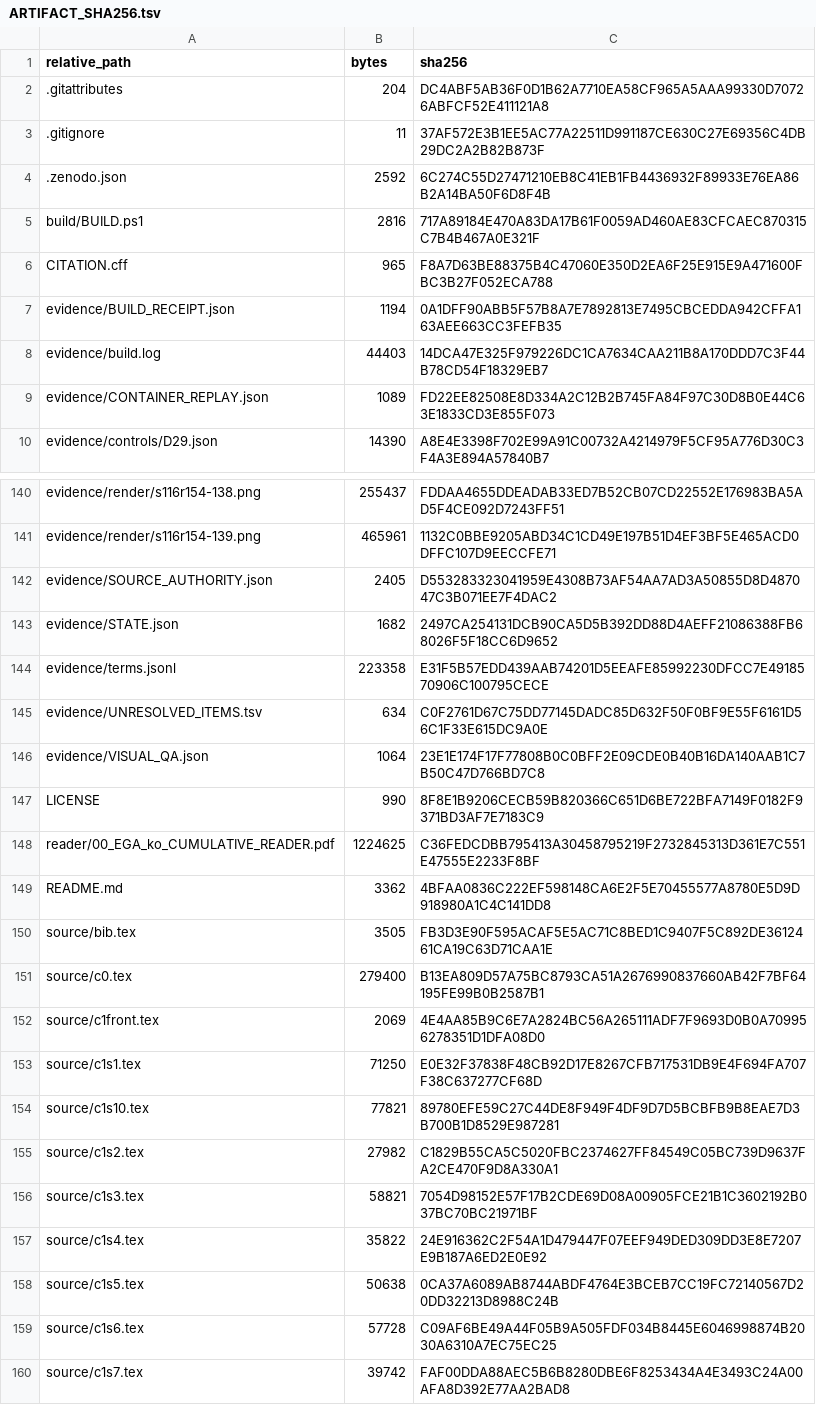
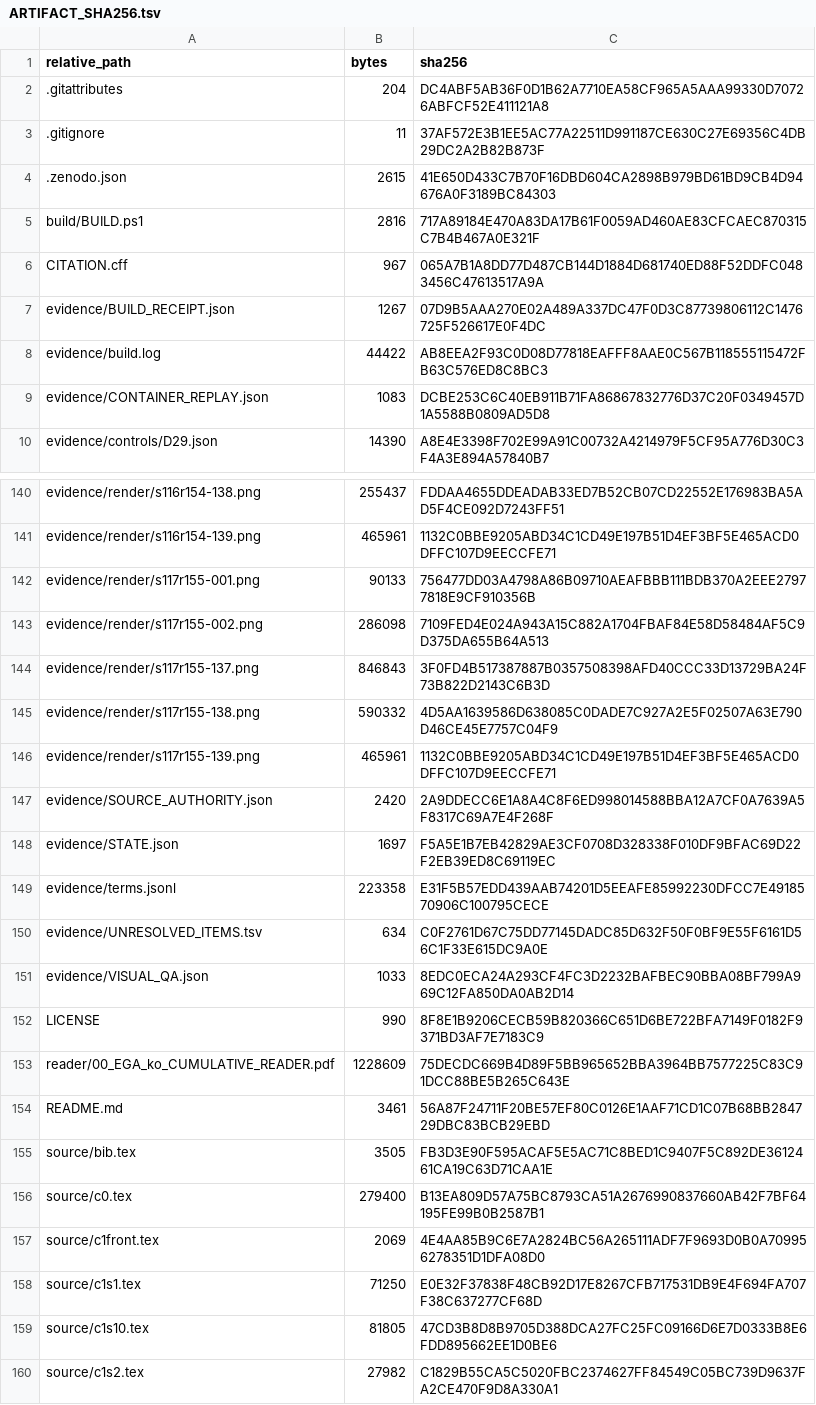
Before and after one commit to KokunoYumeto/ega-ko, a TSV file: evidence/ARTIFACT_SHA256.tsv, drawn as a sheet; only a part is shown, gaps mark what is left out; the shorter side is filled out with more unchanged rows; addresses are those after the commit; the diff covers the shown part only; the diff names each change by its address in the sheet, - before the commit and + after, or states it on an @@ line.

```diff
--- a/evidence/ARTIFACT_SHA256.tsv
+++ b/evidence/ARTIFACT_SHA256.tsv
-B4 (bytes): 2592
+B4 (bytes): 2615
-C4 (sha256): 6C274C55D27471210EB8C41EB1FB4436932F89933E76EA86B2A14BA50F6D8F4B
+C4 (sha256): 41E650D433C7B70F16DBD604CA2898B979BD61BD9CB4D94676A0F3189BC84303
-B6 (bytes): 965
+B6 (bytes): 967
-C6 (sha256): F8A7D63BE88375B4C47060E350D2EA6F25E915E9A471600FBC3B27F052ECA788
+C6 (sha256): 065A7B1A8DD77D487CB144D1884D681740ED88F52DDFC0483456C47613517A9A
-B7 (bytes): 1194
+B7 (bytes): 1267
-C7 (sha256): 0A1DFF90ABB5F57B8A7E7892813E7495CBCEDDA942CFFA163AEE663CC3FEFB35
+C7 (sha256): 07D9B5AAA270E02A489A337DC47F0D3C87739806112C1476725F526617E0F4DC
-B8 (bytes): 44403
+B8 (bytes): 44422
-C8 (sha256): 14DCA47E325F979226DC1CA7634CAA211B8A170DDD7C3F44B78CD54F18329EB7
+C8 (sha256): AB8EEA2F93C0D08D77818EAFFF8AAE0C567B118555115472FB63C576ED8C8BC3
-B9 (bytes): 1089
+B9 (bytes): 1083
-C9 (sha256): FD22EE82508E8D334A2C12B2B745FA84F97C30D8B0E44C63E1833CD3E855F073
+C9 (sha256): DCBE253C6C40EB911B71FA86867832776D37C20F0349457D1A5588B0809AD5D8
+row 142: evidence/render/s117r155-001.png | 90133 | 756477DD03A4798A86B09710AEAFBBB111BDB370A2EEE27977818E9CF910356B
+row 143: evidence/render/s117r155-002.png | 286098 | 7109FED4E024A943A15C882A1704FBAF84E58D58484AF5C9D375DA655B64A513
+row 144: evidence/render/s117r155-137.png | 846843 | 3F0FD4B517387887B0357508398AFD40CCC33D13729BA24F73B822D2143C6B3D
+row 145: evidence/render/s117r155-138.png | 590332 | 4D5AA1639586D638085C0DADE7C927A2E5F02507A63E790D46CE45E7757C04F9
+row 146: evidence/render/s117r155-139.png | 465961 | 1132C0BBE9205ABD34C1CD49E197B51D4EF3BF5E465ACD0DFFC107D9EECCFE71
-B147 (bytes): 2405
+B147 (bytes): 2420
-C147 (sha256): D553283323041959E4308B73AF54AA7AD3A50855D8D487047C3B071EE7F4DAC2
+C147 (sha256): 2A9DDECC6E1A8A4C8F6ED998014588BBA12A7CF0A7639A5F8317C69A7E4F268F
-B148 (bytes): 1682
+B148 (bytes): 1697
-C148 (sha256): 2497CA254131DCB90CA5D5B392DD88D4AEFF21086388FB68026F5F18CC6D9652
+C148 (sha256): F5A5E1B7EB42829AE3CF0708D328338F010DF9BFAC69D22F2EB39ED8C69119EC
-B151 (bytes): 1064
+B151 (bytes): 1033
-C151 (sha256): 23E1E174F17F77808B0C0BFF2E09CDE0B40B16DA140AAB1C7B50C47D766BD7C8
+C151 (sha256): 8EDC0ECA24A293CF4FC3D2232BAFBEC90BBA08BF799A969C12FA850DA0AB2D14
-B153 (bytes): 1224625
+B153 (bytes): 1228609
-C153 (sha256): C36FEDCDBB795413A30458795219F2732845313D361E7C551E47555E2233F8BF
+C153 (sha256): 75DECDC669B4D89F5BB965652BBA3964BB7577225C83C91DCC88BE5B265C643E
-B154 (bytes): 3362
+B154 (bytes): 3461
-C154 (sha256): 4BFAA0836C222EF598148CA6E2F5E70455577A8780E5D9D918980A1C4C141DD8
+C154 (sha256): 56A87F24711F20BE57EF80C0126E1AAF71CD1C07B68BB284729DBC83BCB29EBD
-B159 (bytes): 77821
+B159 (bytes): 81805
-C159 (sha256): 89780EFE59C27C44DE8F949F4DF9D7D5BCBFB9B8EAE7D3B700B1D8529E987281
+C159 (sha256): 47CD3B8D8B9705D388DCA27FC25FC09166D6E7D0333B8E6FDD895662EE1D0BE6
```
Also changed, not shown: 29 edited cells elsewhere in this file, 35 other files.
